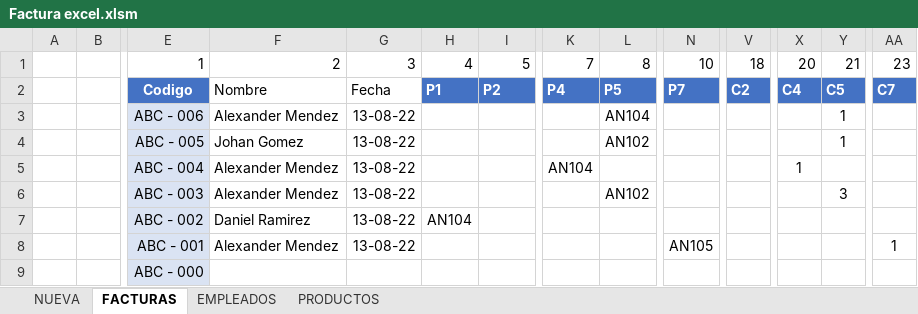
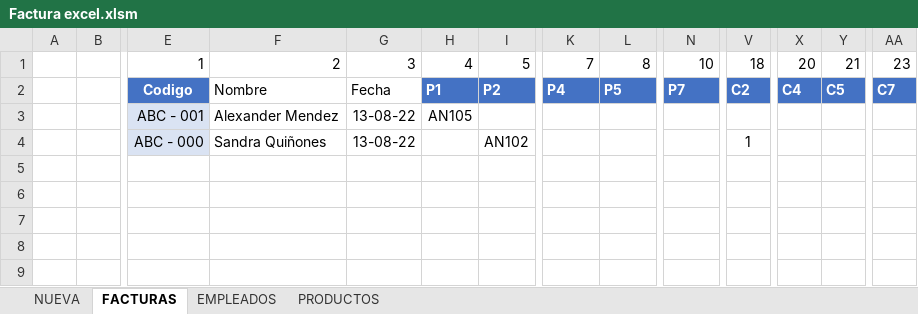
Before and after one commit to Bloxtermol10/Factura-VB, an Excel workbook: Factura excel.xlsm, sheet FACTURAS, drawn as a sheet; only a part is shown, gaps mark what is left out; values as stored, in another font and other column widths than the file's, no borders; table styles not drawn; removed rows and columns are numbered as before the commit, all else as after; rows hold the shown columns only; the diff names each change by its address in the sheet, - before the commit and + after, or states it on an @@ line.

Commit message:
mejora de codigo correcion de funciones en busqueda

```diff
--- a/Factura excel.xlsm (sheet FACTURAS)
+++ b/Factura excel.xlsm (sheet FACTURAS)
-row 3:  |  | ABC - 006 | Alexander Mendez | 13-08-22 |  |  |  | AN104 |  |  |  | 1
-row 4:  |  | ABC - 005 | Johan Gomez | 13-08-22 |  |  |  | AN102 |  |  |  | 1
-row 5:  |  | ABC - 004 | Alexander Mendez | 13-08-22 |  |  | AN104 |  |  |  | 1
-row 6:  |  | ABC - 003 | Alexander Mendez | 13-08-22 |  |  |  | AN102 |  |  |  | 3
-E3: ABC - 002
+E3: ABC - 001
-F3: Daniel Ramirez
+F3: Alexander Mendez
-H3: AN104
+H3: AN105
-row 8:  |  | ABC - 001 | Alexander Mendez | 13-08-22 |  |  |  |  | AN105 |  |  |  | 1
-row 9:  |  | ABC - 000
+row 4:  |  | ABC - 000 | Sandra Quiñones | 13-08-22 |  | AN102 |  |  |  | 1
```
Also changed, not shown: sheet NUEVA.
